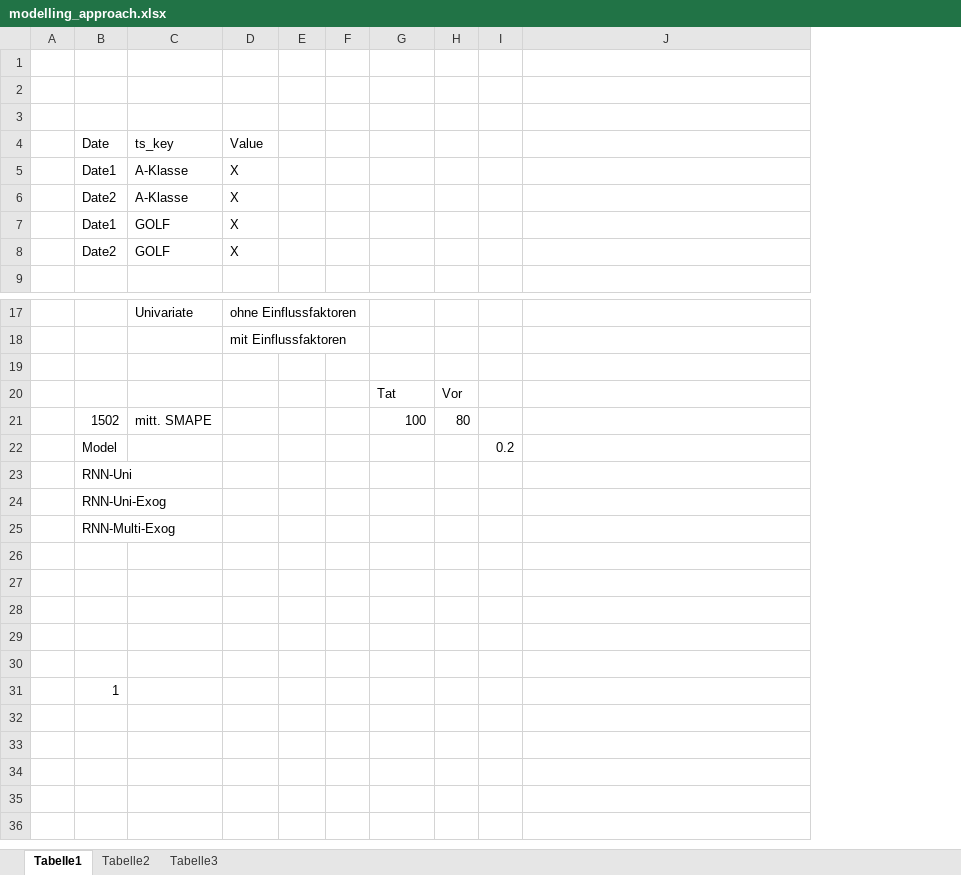
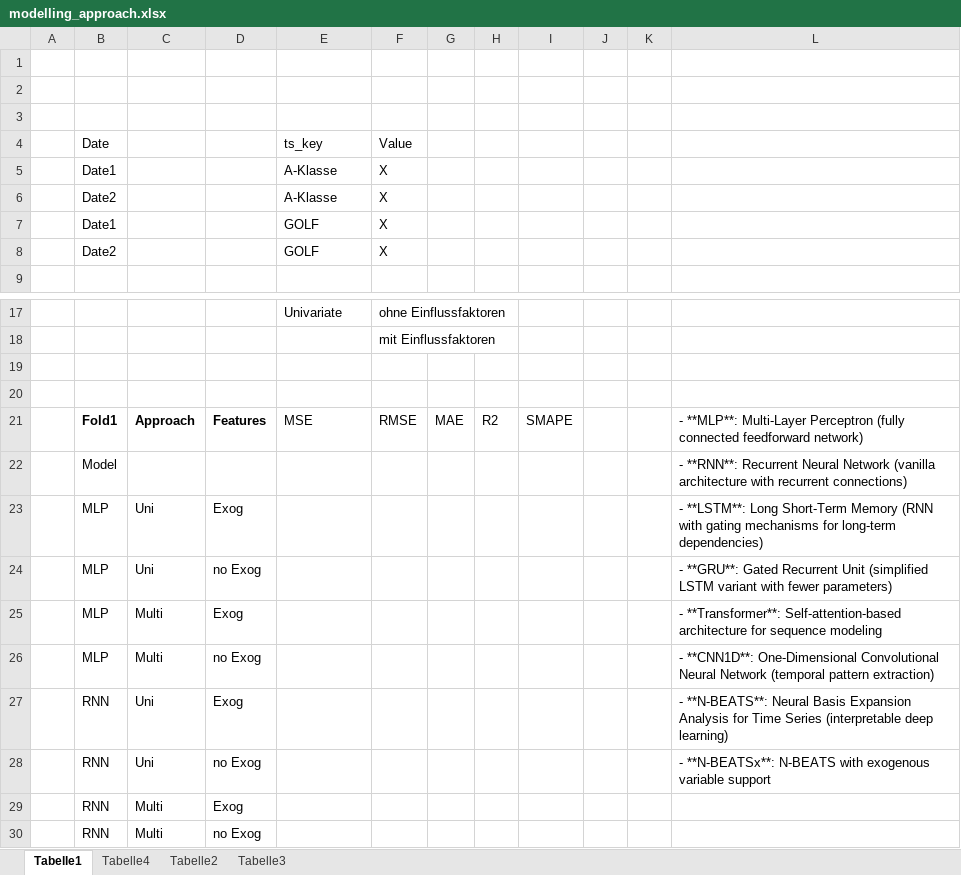
Before and after one commit to john2408/neural_networks_project_hdm, an Excel workbook: docs/modelling_approach.xlsx, sheet Tabelle1, drawn as a sheet; only a part is shown, gaps mark what is left out; values as stored, in another font and other column widths than the file's, no borders; removed rows and columns are numbered as before the commit, all else as after; the diff names each change by its address in the sheet, - before the commit and + after, or states it on an @@ line.

```diff
--- a/docs/modelling_approach.xlsx (sheet Tabelle1)
+++ b/docs/modelling_approach.xlsx (sheet Tabelle1)
+sheet tab: Tabelle4
+column C, rows 21-24: Approach |  | Uni | Uni; row 29: Multi
+column D, rows 21-24: Features |  | Exog | no Exog; row 29: Exog
-row 20:  |  |  |  |  |  | Tat | Vor
-row 21:  | 1502 | mitt. SMAPE |  |  |  | 100 | 80
-row 22:  | Model |  |  |  |  |  |  | 0.2
-row 23:  | RNN-Uni
-row 24:  | RNN-Uni-Exog
-row 25:  | RNN-Multi-Exog
-row 21: (empty)
+row 21:  | Fold1 | Approach | Features | MSE | RMSE | MAE | R2 | SMAPE |  |  | - **MLP**: Multi-Layer Perceptron (fully connected feedforward network)
-row 22: (empty)
+row 22:  | Model |  |  |  |  |  |  |  |  |  | - **RNN**: Recurrent Neural Network (vanilla architecture with recurrent connections)
-row 23: (empty)
+row 23:  | MLP | Uni | Exog |  |  |  |  |  |  |  | - **LSTM**: Long Short-Term Memory (RNN with gating mechanisms for long-term dependencies)
-row 24: (empty)
+row 24:  | MLP | Uni | no Exog |  |  |  |  |  |  |  | - **GRU**: Gated Recurrent Unit (simplified LSTM variant with fewer parameters)
+row 25:  | MLP | Multi | Exog |  |  |  |  |  |  |  | - **Transformer**: Self-attention-based architecture for sequence modeling
+row 26:  | MLP | Multi | no Exog |  |  |  |  |  |  |  | - **CNN1D**: One-Dimensional Convolutional Neural Network (temporal pattern extraction)
+row 27:  | RNN | Uni | Exog |  |  |  |  |  |  |  | - **N-BEATS**: Neural Basis Expansion Analysis for Time Series (interpretable deep learning)
+row 28:  | RNN | Uni | no Exog |  |  |  |  |  |  |  | - **N-BEATSx**: N-BEATS with exogenous variable support
-B29: 1
+B29: RNN
+row 30:  | RNN | Multi | no Exog
```
Also changed, not shown: 1 other file.
